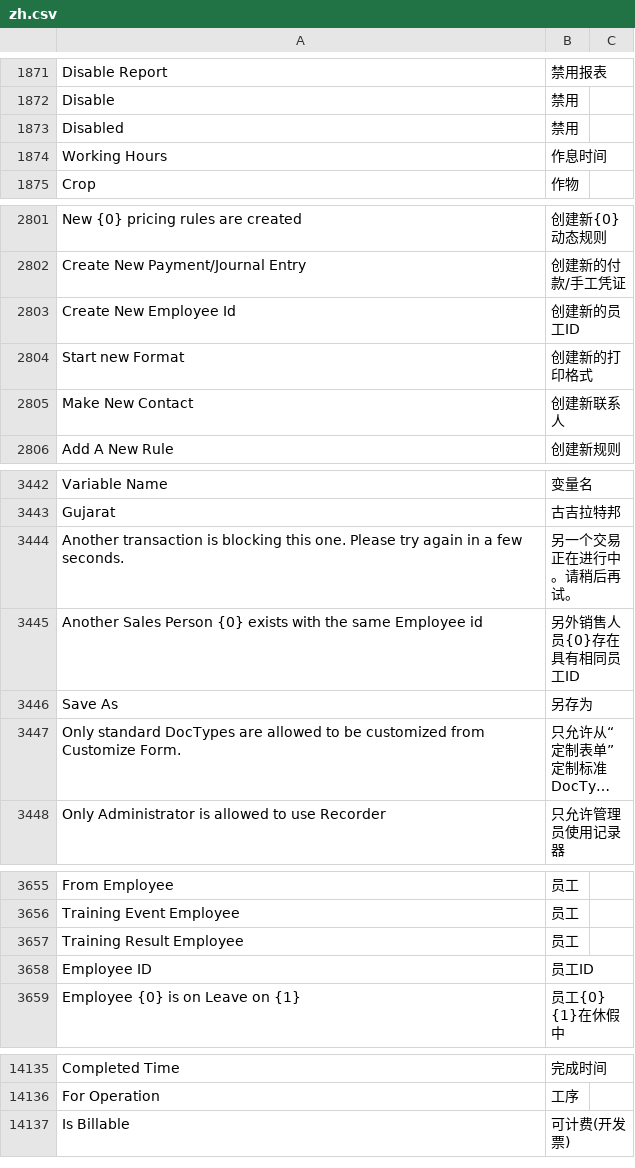
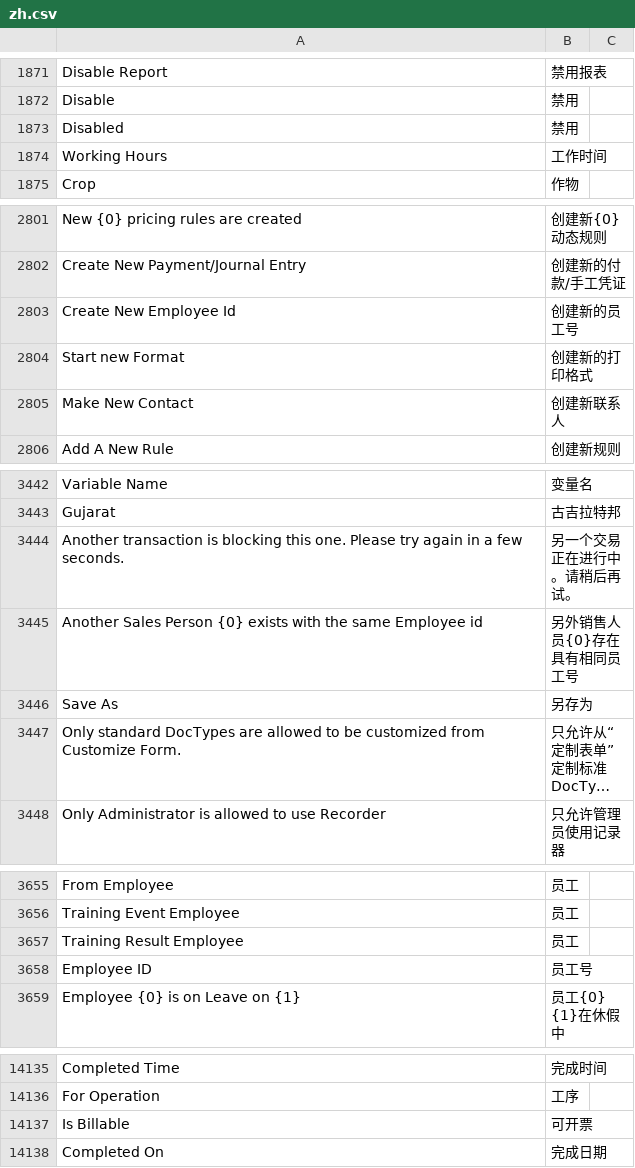
Before and after one commit to eanfs/erpnext_chinese, a CSV file: erpnext_chinese/translations/zh.csv, drawn as a sheet; only a part is shown, gaps mark what is left out; long unchanged cells end in …; the diff covers the shown part only.

```diff
--- a/erpnext_chinese/translations/zh.csv
+++ b/erpnext_chinese/translations/zh.csv
@@ -1878,3 +1878,3 @@ Disable,禁用
 Disabled,禁用
-Working Hours,作息时间
+Working Hours,工作时间
 Crop,作物
@@ -2808,3 +2808,3 @@ New {0} pricing rules are created,创建新{0}动态规则
 Create New Payment/Journal Entry,创建新的付款/手工凭证
-Create New Employee Id,创建新的员工ID
+Create New Employee Id,创建新的员工号
 Start new Format,创建新的打印格式
@@ -3450,3 +3450,3 @@ Gujarat,古吉拉特邦
 Another transaction is blocking this one. Please try again in a few seconds.,另一个交易正在进行中。请稍后再试。
-Another Sales Person {0} exists with the same Employee id,另外销售人员{0}存在具有相同员工ID
+Another Sales Person {0} exists with the same Employee id,另外销售人员{0}存在具有相同员工号
 Save As,另存为
@@ -3663,3 +3663,3 @@ Training Event Employee,员工
 Training Result Employee,员工
-Employee ID,员工ID
+Employee ID,员工号
 Employee {0} is on Leave on {1},员工{0} {1}在休假中
@@ -14626,2 +14626,3 @@ Completed Time,完成时间
 For Operation,工序
-Is Billable,可计费(开发票),
+Is Billable,可开票,
+Completed On,完成日期
```
Also changed, not shown: 2 edited cells elsewhere in this file, erpnext_chinese/translations/zh_global.csv, 1 other file.
